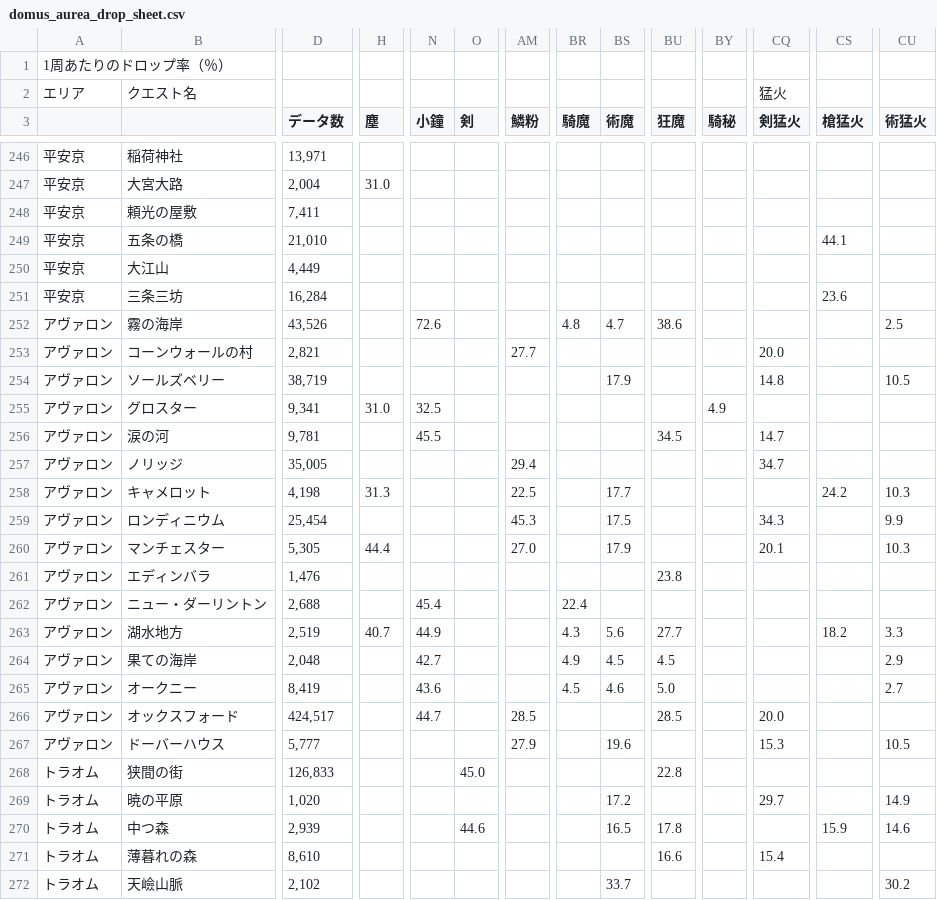
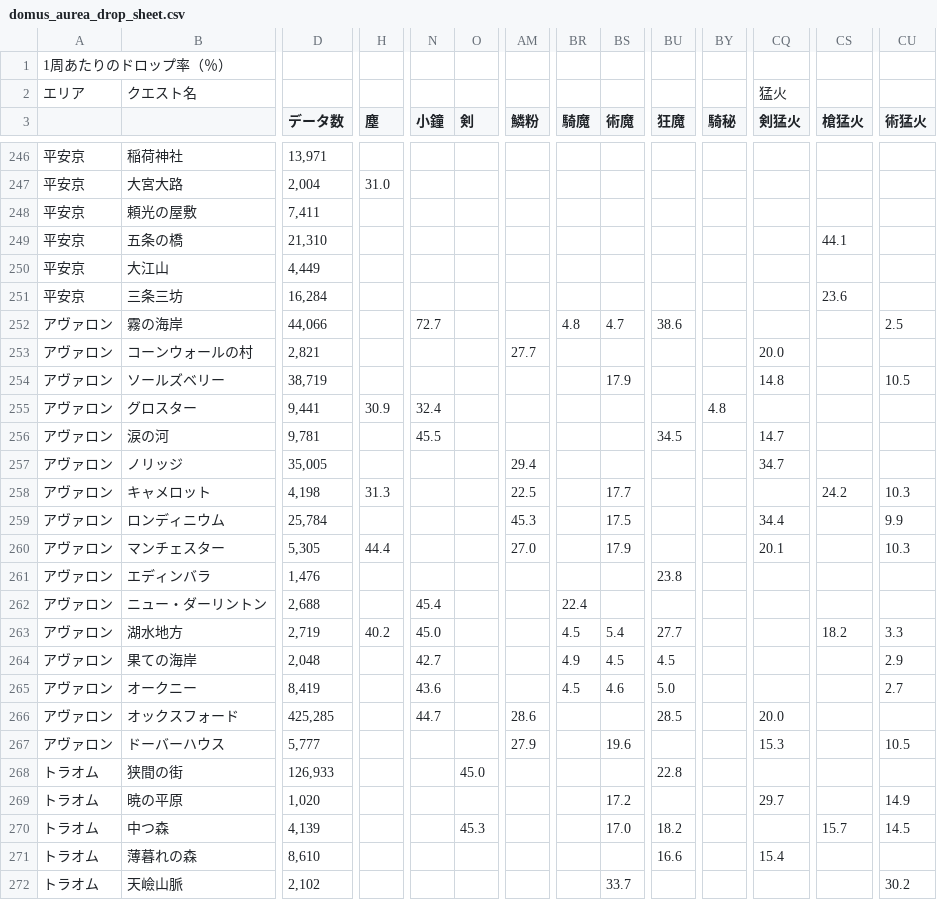
Before and after one commit to chaldea-center/chaldea-data, a CSV file: wiki/domus_aurea_drop_sheet.csv, drawn as a sheet; only a part is shown, gaps mark what is left out; the diff covers the shown part only; the diff names each change by its address in the sheet, - before the commit and + after, or states it on an @@ line.

```diff
--- a/wiki/domus_aurea_drop_sheet.csv
+++ b/wiki/domus_aurea_drop_sheet.csv
-D249 (データ数): 21,010
+D249 (データ数): 21,310
-D252 (データ数): 43,526
+D252 (データ数): 44,066
-N252 (小鐘): 72.6
+N252 (小鐘): 72.7
-D255 (データ数): 9,341
+D255 (データ数): 9,441
-H255 (塵): 31.0
+H255 (塵): 30.9
-N255 (小鐘): 32.5
+N255 (小鐘): 32.4
-BY255 (騎秘): 4.9
+BY255 (騎秘): 4.8
-D259 (データ数): 25,454
+D259 (データ数): 25,784
-CQ259 (剣猛火): 34.3
+CQ259 (剣猛火): 34.4
-D263 (データ数): 2,519
+D263 (データ数): 2,719
-H263 (塵): 40.7
+H263 (塵): 40.2
-N263 (小鐘): 44.9
+N263 (小鐘): 45.0
-BR263 (騎魔): 4.3
+BR263 (騎魔): 4.5
-BS263 (術魔): 5.6
+BS263 (術魔): 5.4
-D266 (データ数): 424,517
+D266 (データ数): 425,285
-AM266 (鱗粉): 28.5
+AM266 (鱗粉): 28.6
-D268 (データ数): 126,833
+D268 (データ数): 126,933
-D270 (データ数): 2,939
+D270 (データ数): 4,139
-O270 (剣): 44.6
+O270 (剣): 45.3
-BS270 (術魔): 16.5
+BS270 (術魔): 17.0
-BU270 (狂魔): 17.8
+BU270 (狂魔): 18.2
-CS270 (槍猛火): 15.9
+CS270 (槍猛火): 15.7
-CU270 (術猛火): 14.6
+CU270 (術猛火): 14.5
```
Also changed, not shown: 106 edited cells elsewhere in this file, 1 other file.
